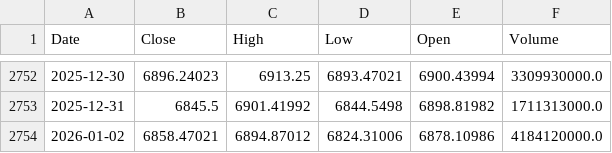
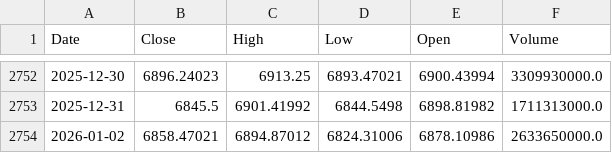
Before and after one commit to daisei0311/prediction_stock, a CSV file: data/raw/SP500.csv, drawn as a sheet; only a part is shown, gaps mark what is left out.

```diff
--- a/data/raw/SP500.csv
+++ b/data/raw/SP500.csv
@@ -2753,2 +2753,2 @@ Date,Close,High,Low,Open,Volume
 2025-12-31,6845.5,6901.41992,6844.5498,6898.81982,1711313000.0
-2026-01-02,6858.47021,6894.87012,6824.31006,6878.10986,4184120000.0
+2026-01-02,6858.47021,6894.87012,6824.31006,6878.10986,2633650000.0
```
Also changed, not shown: data/raw/US10Y.csv, data/raw/influencer_sentiment.csv, 1 other file.
